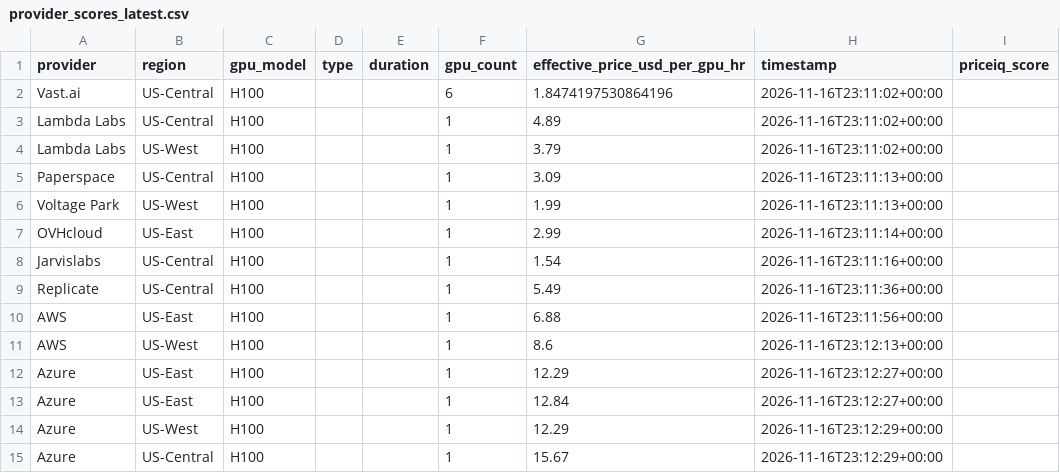
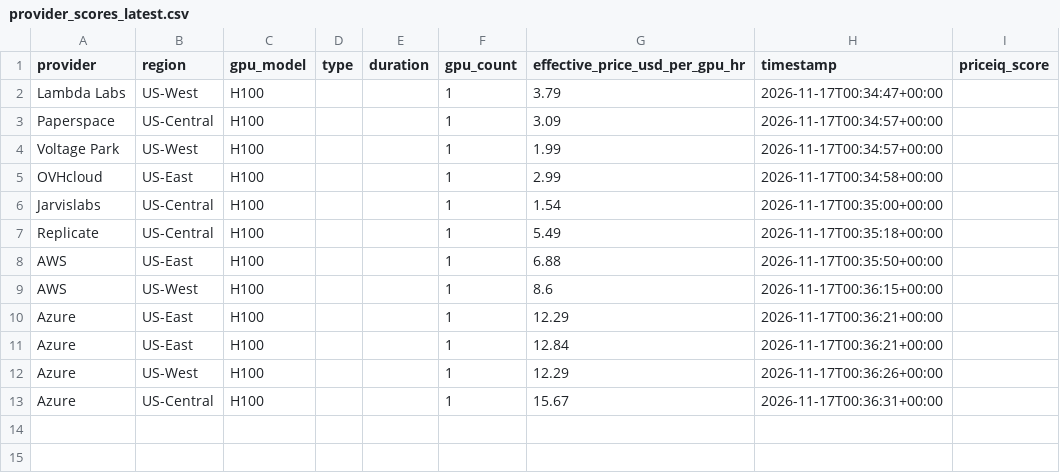
Before and after one commit to forwardcompute/PricingIndex, a CSV file: data/derived/provider_scores_latest.csv, drawn as a sheet.

```diff
--- a/data/derived/provider_scores_latest.csv
+++ b/data/derived/provider_scores_latest.csv
@@ -1,15 +1,13 @@
 provider,region,gpu_model,type,duration,gpu_count,effective_price_usd_per_gpu_hr,timestamp,priceiq_score
-Vast.ai,US-Central,H100,,,6,1.8474197530864196,2026-11-16T23:11:02+00:00,
-Lambda Labs,US-Central,H100,,,1,4.89,2026-11-16T23:11:02+00:00,
-Lambda Labs,US-West,H100,,,1,3.79,2026-11-16T23:11:02+00:00,
-Paperspace,US-Central,H100,,,1,3.09,2026-11-16T23:11:13+00:00,
-Voltage Park,US-West,H100,,,1,1.99,2026-11-16T23:11:13+00:00,
-OVHcloud,US-East,H100,,,1,2.99,2026-11-16T23:11:14+00:00,
-Jarvislabs,US-Central,H100,,,1,1.54,2026-11-16T23:11:16+00:00,
-Replicate,US-Central,H100,,,1,5.49,2026-11-16T23:11:36+00:00,
-AWS,US-East,H100,,,1,6.88,2026-11-16T23:11:56+00:00,
-AWS,US-West,H100,,,1,8.6,2026-11-16T23:12:13+00:00,
-Azure,US-East,H100,,,1,12.29,2026-11-16T23:12:27+00:00,
-Azure,US-East,H100,,,1,12.84,2026-11-16T23:12:27+00:00,
-Azure,US-West,H100,,,1,12.29,2026-11-16T23:12:29+00:00,
-Azure,US-Central,H100,,,1,15.67,2026-11-16T23:12:29+00:00,
+Lambda Labs,US-West,H100,,,1,3.79,2026-11-17T00:34:47+00:00,
+Paperspace,US-Central,H100,,,1,3.09,2026-11-17T00:34:57+00:00,
+Voltage Park,US-West,H100,,,1,1.99,2026-11-17T00:34:57+00:00,
+OVHcloud,US-East,H100,,,1,2.99,2026-11-17T00:34:58+00:00,
+Jarvislabs,US-Central,H100,,,1,1.54,2026-11-17T00:35:00+00:00,
+Replicate,US-Central,H100,,,1,5.49,2026-11-17T00:35:18+00:00,
+AWS,US-East,H100,,,1,6.88,2026-11-17T00:35:50+00:00,
+AWS,US-West,H100,,,1,8.6,2026-11-17T00:36:15+00:00,
+Azure,US-East,H100,,,1,12.29,2026-11-17T00:36:21+00:00,
+Azure,US-East,H100,,,1,12.84,2026-11-17T00:36:21+00:00,
+Azure,US-West,H100,,,1,12.29,2026-11-17T00:36:26+00:00,
+Azure,US-Central,H100,,,1,15.67,2026-11-17T00:36:31+00:00,
```
Also changed, not shown: data/history/index_history.csv, hcpi/hcpi_history.csv, 6 other files.
